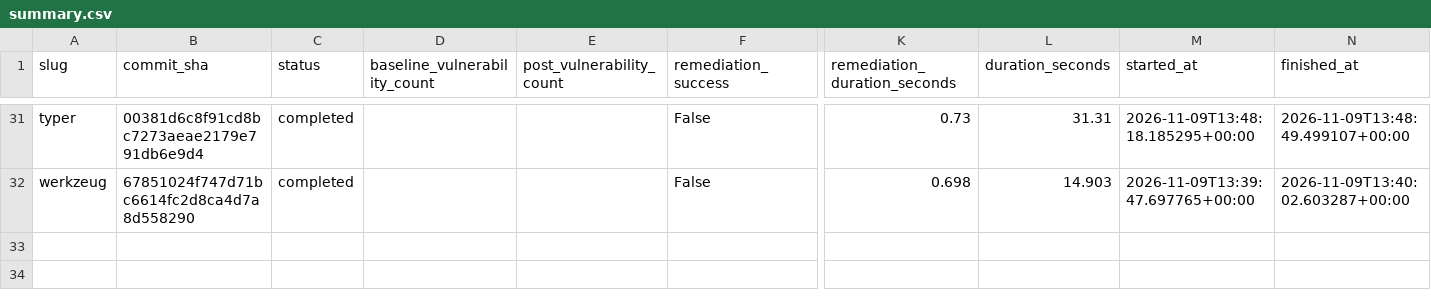
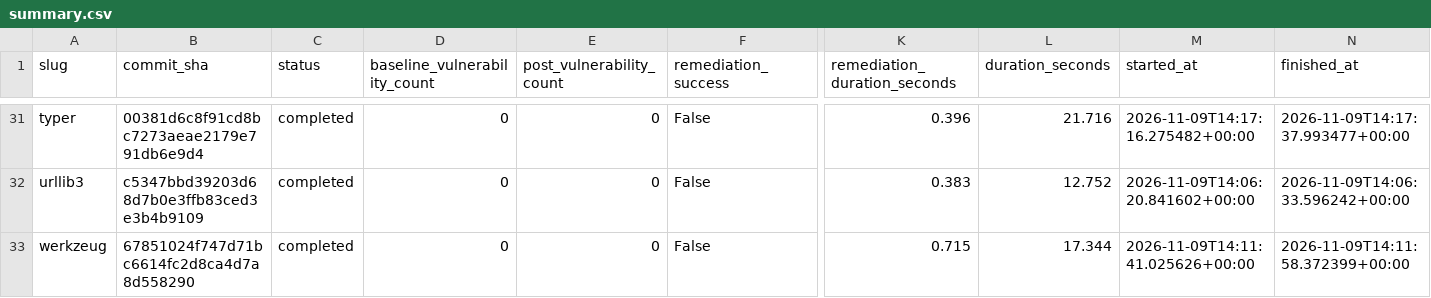
Before and after one commit to To-spec-collad/SecLogInsight, a CSV file: committed-results/summary.csv, drawn as a sheet; only a part is shown, gaps mark what is left out; addresses are those after the commit; rows hold the shown columns only; the diff covers the shown part only; the diff names each change by its address in the sheet, - before the commit and + after, or states it on an @@ line.

```diff
--- a/committed-results/summary.csv
+++ b/committed-results/summary.csv
-D31 (baseline_vulnerability_count): (empty)
+D31 (baseline_vulnerability_count): 0
-E31 (post_vulnerability_count): (empty)
+E31 (post_vulnerability_count): 0
-K31 (remediation_duration_seconds): 0.73
+K31 (remediation_duration_seconds): 0.396
-L31 (duration_seconds): 31.31
+L31 (duration_seconds): 21.716
-M31 (started_at): 2026-11-09T13:48:18.185295+00:00
+M31 (started_at): 2026-11-09T14:17:16.275482+00:00
-N31 (finished_at): 2026-11-09T13:48:49.499107+00:00
+N31 (finished_at): 2026-11-09T14:17:37.993477+00:00
+row 32: urllib3 | c5347bbd39203d68d7b0e3ffb83ced3e3b4b9109 | completed | 0 | 0 | False | 0.383 | 12.752 | 2026-11-09T14:06:20.841602+00:00 | 2026-11-09T14:06:33.596242+00:00
-D33 (baseline_vulnerability_count): (empty)
+D33 (baseline_vulnerability_count): 0
-E33 (post_vulnerability_count): (empty)
+E33 (post_vulnerability_count): 0
-K33 (remediation_duration_seconds): 0.698
+K33 (remediation_duration_seconds): 0.715
-L33 (duration_seconds): 14.903
+L33 (duration_seconds): 17.344
-M33 (started_at): 2026-11-09T13:39:47.697765+00:00
+M33 (started_at): 2026-11-09T14:11:41.025626+00:00
-N33 (finished_at): 2026-11-09T13:40:02.603287+00:00
+N33 (finished_at): 2026-11-09T14:11:58.372399+00:00
```
Also changed, not shown: 171 edited cells elsewhere in this file, 1 other file.
